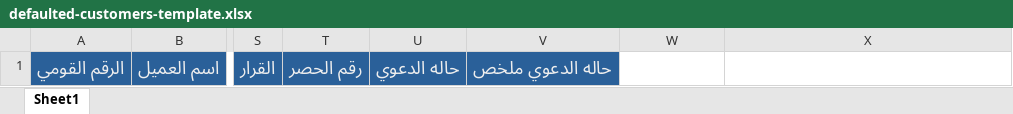
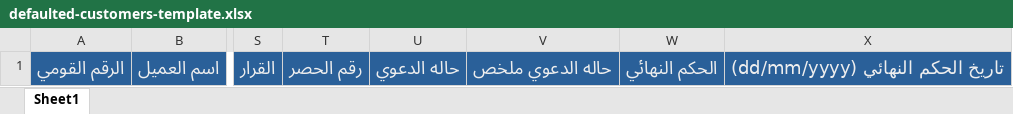
Before and after one commit to omareldousoky/willy, an Excel workbook: src/Mohassel/Assets/sheets/defaulted-customers-template.xlsx, sheet Sheet1, drawn as a sheet; only a part is shown, gaps mark what is left out; values as stored, in another font and other column widths than the file's, no borders; the diff names each change by its address in the sheet, - before the commit and + after, or states it on an @@ line.

Commit message:
- Replace defaulting customers excel file - Add two field to customer action form: finalVerdict and finalVerdictDate

```diff
--- a/src/Mohassel/Assets/sheets/defaulted-customers-template.xlsx (sheet Sheet1)
+++ b/src/Mohassel/Assets/sheets/defaulted-customers-template.xlsx (sheet Sheet1)
-W1: (empty)
+W1: الحكم النهائي
-W1:X1 fill: none
+W1:X1 fill: #2A6099
-X1: (empty)
+X1: تاريخ الحكم النهائي (dd/mm/yyyy)
```
Also changed, not shown: 2 other files.
